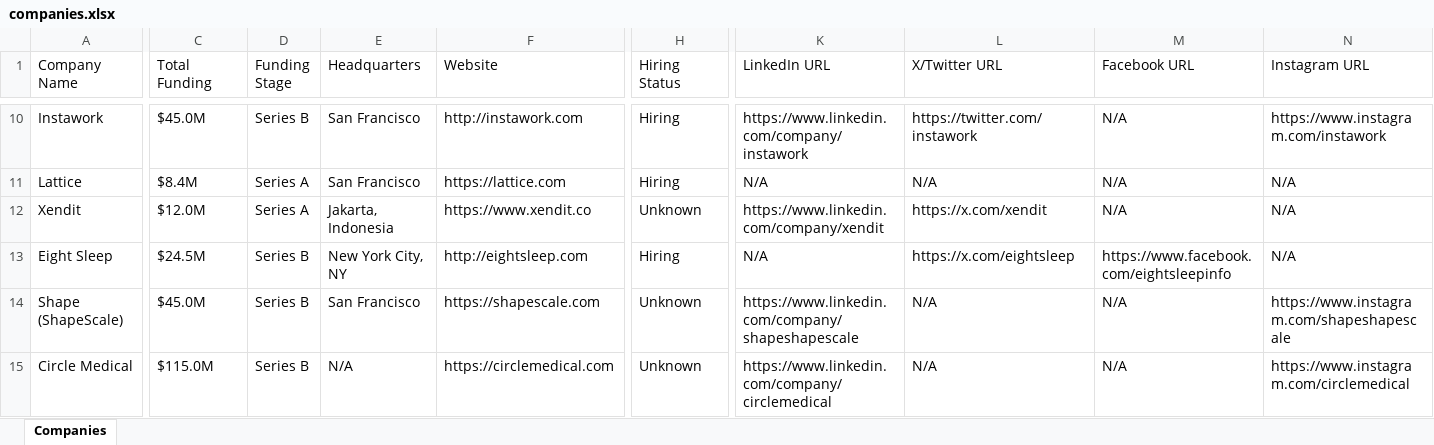
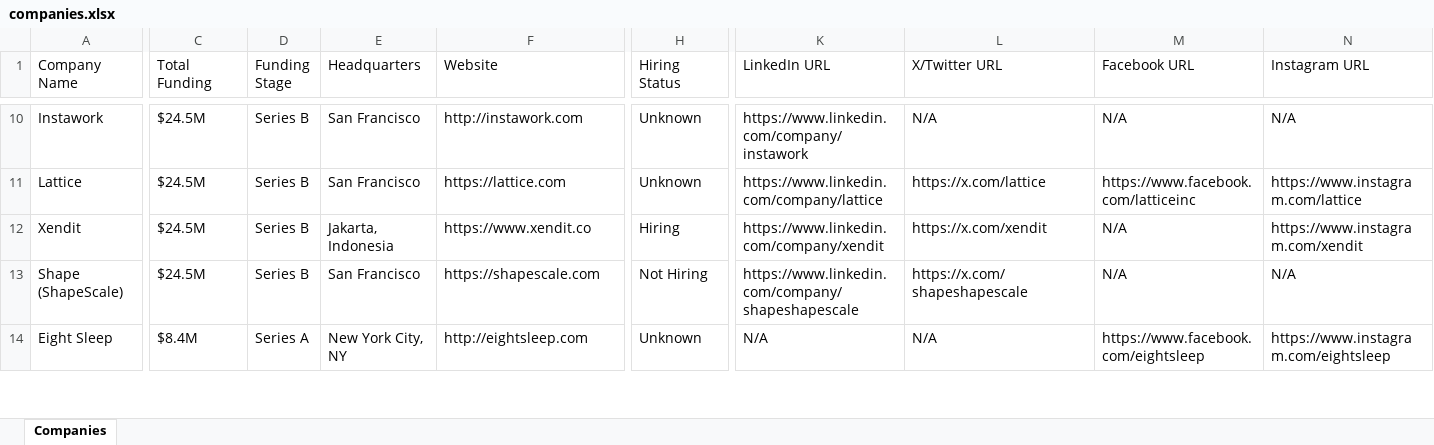
Before and after one commit to usergit535/talent_intelligence_project_2, an Excel workbook: output/companies.xlsx, sheet Companies, drawn as a sheet; only a part is shown, gaps mark what is left out; values as stored, in another font and other column widths than the file's, no cell formats; removed rows and columns are numbered as before the commit, all else as after; rows hold the shown columns only; the diff covers the shown part only; the diff names each change by its address in the sheet, - before the commit and + after, or states it on an @@ line.

```diff
--- a/output/companies.xlsx (sheet Companies)
+++ b/output/companies.xlsx (sheet Companies)
-C10 (Total Funding): $45.0M
+C10 (Total Funding): $24.5M
-H10:H11 (Hiring Status): Hiring
+H10:H11 (Hiring Status): Unknown
-L10 (X/Twitter URL): https://twitter.com/instawork
+L10 (X/Twitter URL): N/A
-N10 (Instagram URL): https://www.instagram.com/instawork
+N10 (Instagram URL): N/A
-C11 (Total Funding): $8.4M
+C11 (Total Funding): $24.5M
-D11:D12 (Funding Stage): Series A
+D11:D12 (Funding Stage): Series B
-K11 (LinkedIn URL): N/A
+K11 (LinkedIn URL): https://www.linkedin.com/company/lattice
-L11 (X/Twitter URL): N/A
+L11 (X/Twitter URL): https://x.com/lattice
-M11 (Facebook URL): N/A
+M11 (Facebook URL): https://www.facebook.com/latticeinc
-N11 (Instagram URL): N/A
+N11 (Instagram URL): https://www.instagram.com/lattice
-C12 (Total Funding): $12.0M
+C12 (Total Funding): $24.5M
-H12 (Hiring Status): Unknown
+H12 (Hiring Status): Hiring
-N12 (Instagram URL): N/A
+N12 (Instagram URL): https://www.instagram.com/xendit
-row 13: Eight Sleep | $24.5M | Series B | New York City, NY | http://eightsleep.com | Hiring | N/A | https://x.com/eightsleep | https://www.facebook.com/eightsleepinfo | N/A
-C13 (Total Funding): $45.0M
+C13 (Total Funding): $24.5M
-H13 (Hiring Status): Unknown
+H13 (Hiring Status): Not Hiring
-L13 (X/Twitter URL): N/A
+L13 (X/Twitter URL): https://x.com/shapeshapescale
-N13 (Instagram URL): https://www.instagram.com/shapeshapescale
+N13 (Instagram URL): N/A
-A14 (Company Name): Circle Medical
+A14 (Company Name): Eight Sleep
-C14 (Total Funding): $115.0M
+C14 (Total Funding): $8.4M
-D14 (Funding Stage): Series B
+D14 (Funding Stage): Series A
-E14 (Headquarters): N/A
+E14 (Headquarters): New York City, NY
-F14 (Website): https://circlemedical.com
+F14 (Website): http://eightsleep.com
-K14 (LinkedIn URL): https://www.linkedin.com/company/circlemedical
+K14 (LinkedIn URL): N/A
-M14 (Facebook URL): N/A
+M14 (Facebook URL): https://www.facebook.com/eightsleep
-N14 (Instagram URL): https://www.instagram.com/circlemedical
+N14 (Instagram URL): https://www.instagram.com/eightsleep
```
Also changed, not shown: 6 added rows, 5 removed rows and 418 edited cells elsewhere in this sheet, cell formats, 1 other file.
